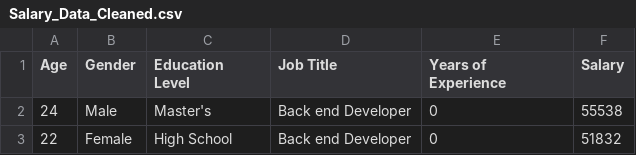
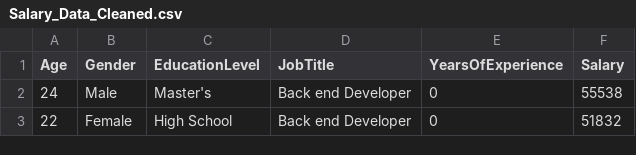
Before and after one commit to carsonnj/Project-3---Data-Analyst-Jobs, a CSV file: Resources/Salary_Data_Cleaned.csv, drawn as a sheet; only a part is shown.

Commit message:
clean data title change

```diff
--- a/Resources/Salary_Data_Cleaned.csv
+++ b/Resources/Salary_Data_Cleaned.csv
@@ -1,2 +1,2 @@
-Age,Gender,Education Level,Job Title,Years of Experience,Salary
+Age,Gender,EducationLevel,JobTitle,YearsOfExperience,Salary
 24,Male,Master's,Back end Developer,0,55538
```
